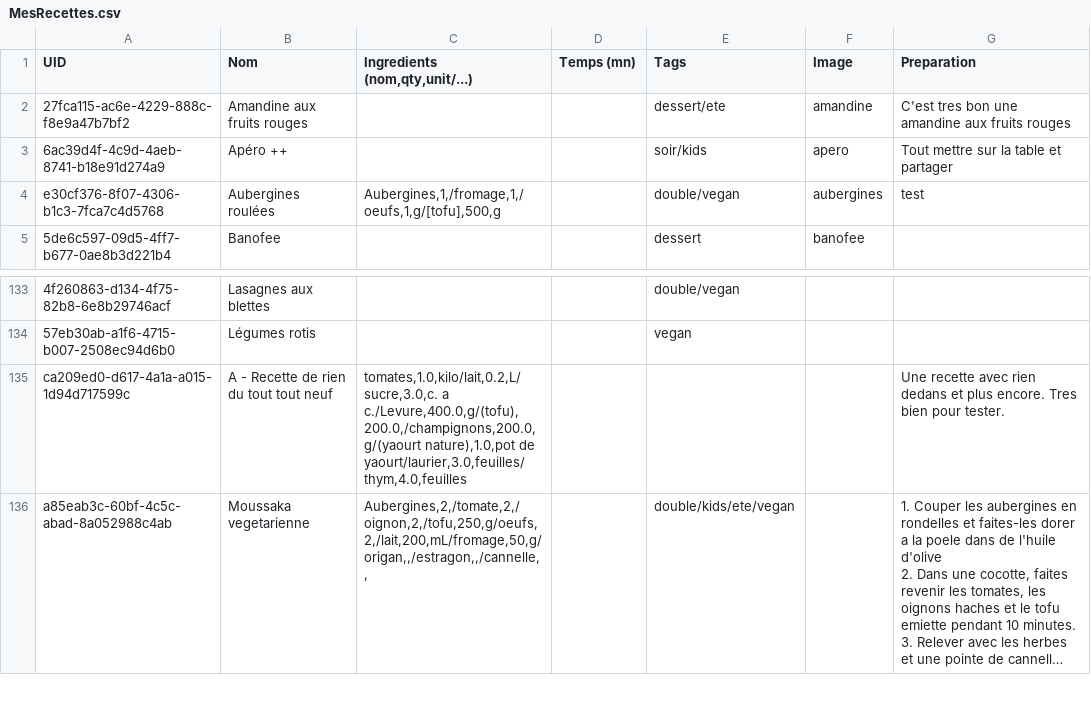
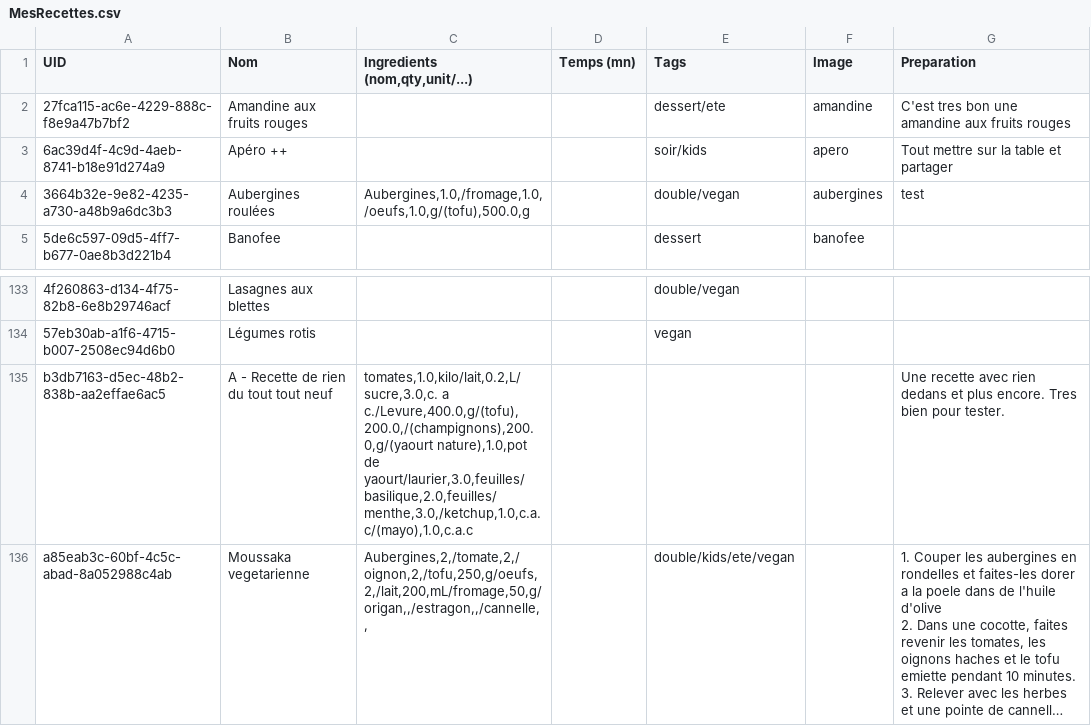
Before and after one commit to juvarlet/a_table, a CSV file: MesRecettes.csv, drawn as a sheet; only a part is shown, gaps mark what is left out; long unchanged cells end in …; the diff names each change by its address in the sheet, - before the commit and + after, or states it on an @@ line.

```diff
--- a/MesRecettes.csv
+++ b/MesRecettes.csv
-A4 (UID): e30cf376-8f07-4306-b1c3-7fca7c4d5768
+A4 (UID): 3664b32e-9e82-4235-a730-a48b9a6dc3b3
-C4 (Ingredients (nom,qty,unit/...)): Aubergines,1,/fromage,1,/oeufs,1,g/[tofu],500,g
+C4 (Ingredients (nom,qty,unit/...)): Aubergines,1.0,/fromage,1.0,/oeufs,1.0,g/(tofu),500.0,g
-A135 (UID): ca209ed0-d617-4a1a-a015-1d94d717599c
+A135 (UID): b3db7163-d5ec-48b2-838b-aa2effae6ac5
-C135 (Ingredients (nom,qty,unit/...)): tomates,1.0,kilo/lait,0.2,L/sucre,3.0,c. a c./Levure,400.0,g/(tofu),200.0,/champignons,200.0,g/(yaourt nature),1.0,pot de yaourt/laurier,3.0,feuilles/thym,4.0,feuilles
+C135 (Ingredients (nom,qty,unit/...)): tomates,1.0,kilo/lait,0.2,L/sucre,3.0,c. a c./Levure,400.0,g/(tofu),200.0,/(champignons),200.0,g/(yaourt nature),1.0,pot de yaourt/laurier,3.0,feuilles/basilique,2.0,feuilles/menthe,3.0,/ketchup,1.0,c.a.c/(mayo),1.0,c.a.c
```
Also changed, not shown: 4 other files.
